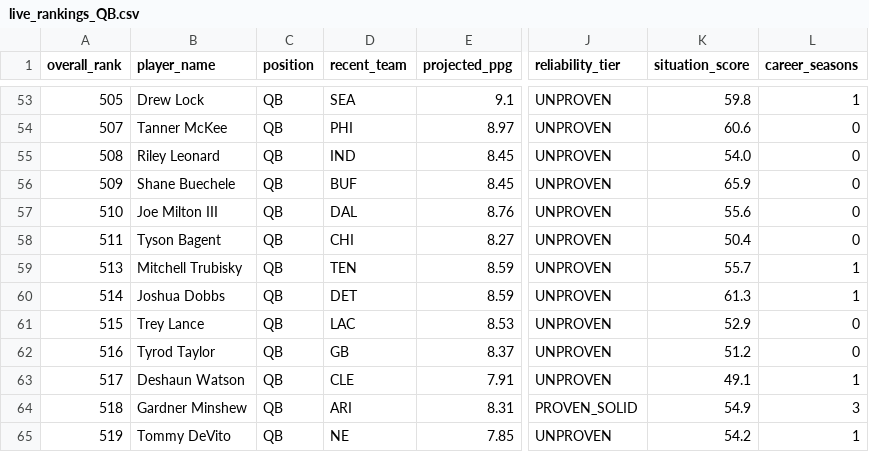
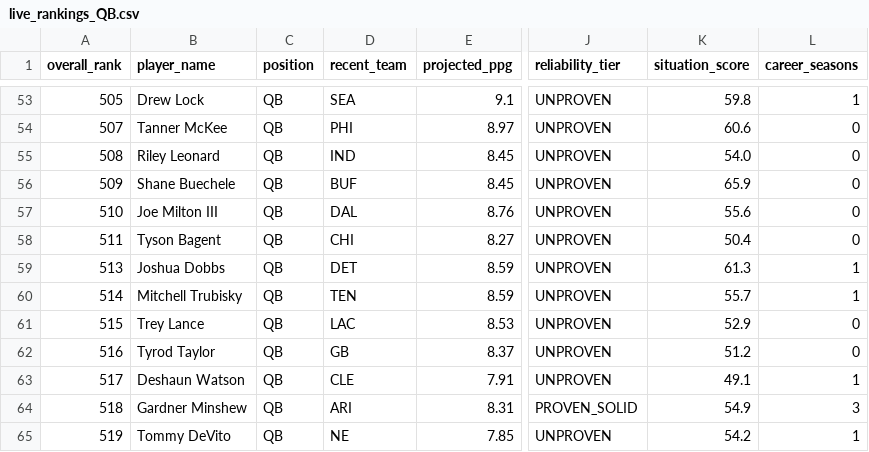
Before and after one commit to colorb41/gavfather-site, a CSV file: public/rankings/live_rankings_QB.csv, drawn as a sheet; only a part is shown, gaps mark what is left out; the diff names each change by its address in the sheet, - before the commit and + after, or states it on an @@ line.

```diff
--- a/public/rankings/live_rankings_QB.csv
+++ b/public/rankings/live_rankings_QB.csv
-B59 (player_name): Mitchell Trubisky
+B59 (player_name): Joshua Dobbs
-D59 (recent_team): TEN
+D59 (recent_team): DET
-K59 (situation_score): 55.7
+K59 (situation_score): 61.3
-B60 (player_name): Joshua Dobbs
+B60 (player_name): Mitchell Trubisky
-D60 (recent_team): DET
+D60 (recent_team): TEN
-K60 (situation_score): 61.3
+K60 (situation_score): 55.7
```
Also changed, not shown: public/rankings/core_rankings.csv, public/rankings/live_rankings.csv, 7 other files.
